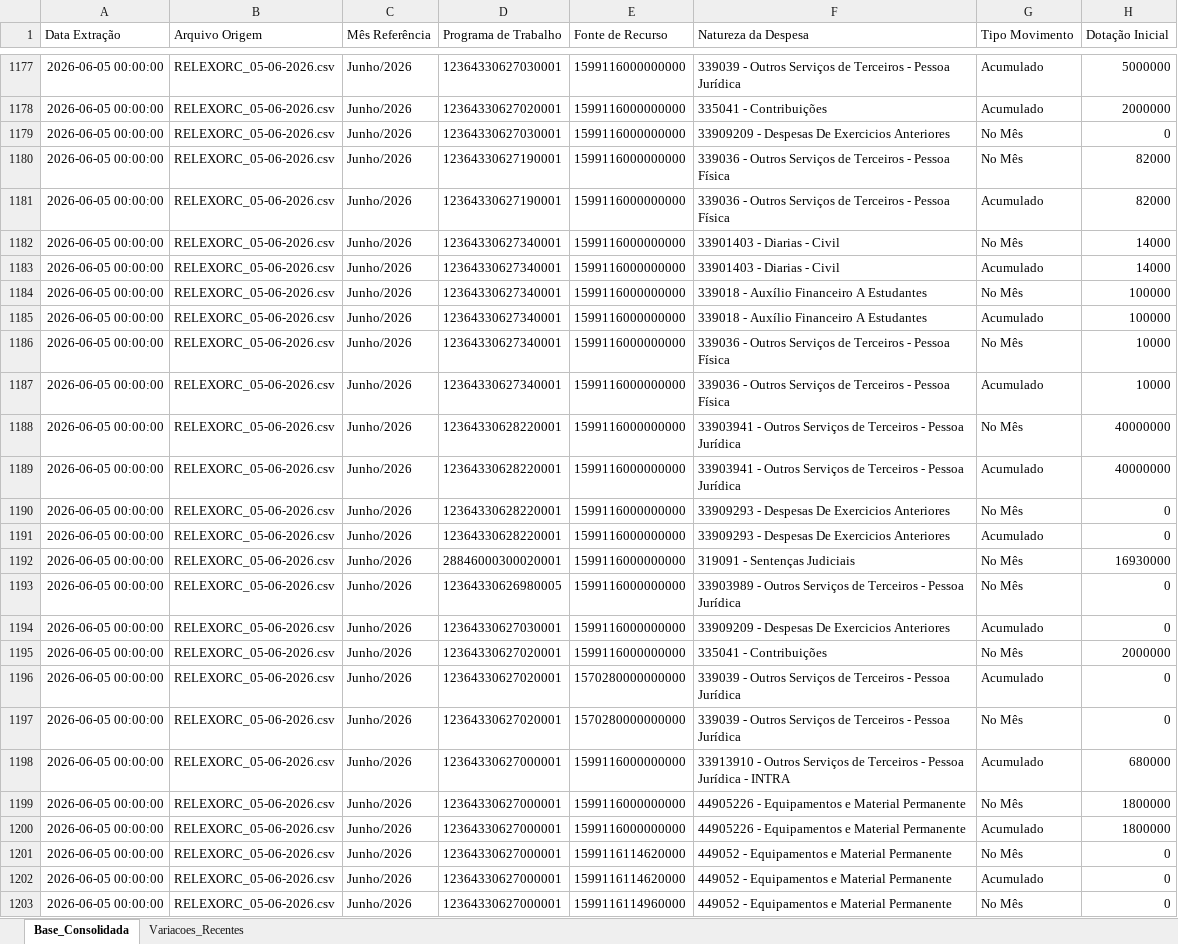
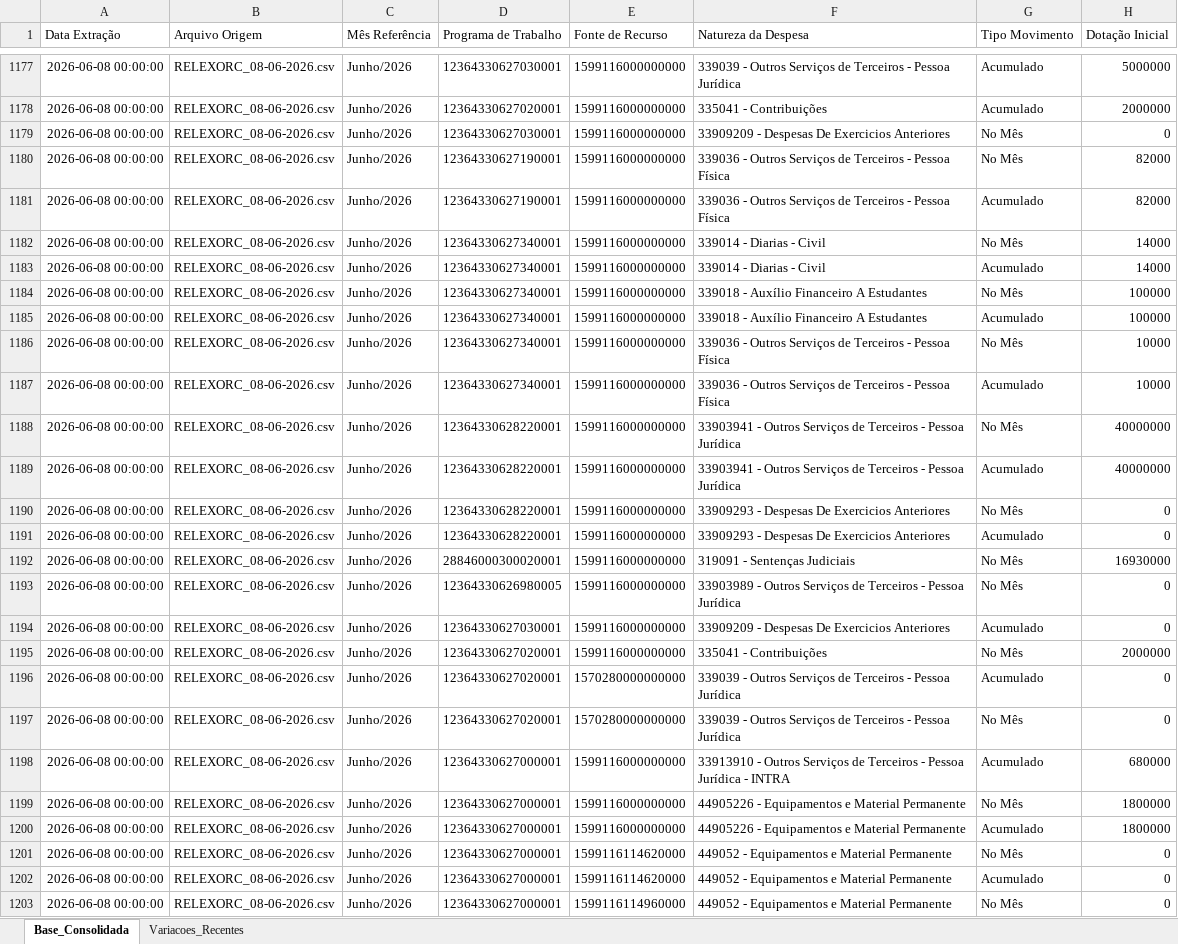
Before and after one commit to leuler-web/painel-execucao-uea, an Excel workbook: Base_Consolidada_SIAFI.xlsx, sheet Base_Consolidada, drawn as a sheet; only a part is shown, gaps mark what is left out; values as stored, in another font and other column widths than the file's, no borders; the diff covers the shown part only; the diff names each change by its address in the sheet, - before the commit and + after, or states it on an @@ line.

Commit message:
Atualização automática - Base Consolidada

```diff
--- a/Base_Consolidada_SIAFI.xlsx (sheet Base_Consolidada)
+++ b/Base_Consolidada_SIAFI.xlsx (sheet Base_Consolidada)
-A1177:A1203 (Data Extração): 2026-06-05 00:00:00
+A1177:A1203 (Data Extração): 2026-06-08 00:00:00
-B1177:B1203 (Arquivo Origem): RELEXORC_05-06-2026.csv
+B1177:B1203 (Arquivo Origem): RELEXORC_08-06-2026.csv
-F1182:F1183 (Natureza da Despesa): 33901403 - Diarias - Civil
+F1182:F1183 (Natureza da Despesa): 339014 - Diarias - Civil
```
Also changed, not shown: 498 edited cells elsewhere in this sheet, sheet Variacoes_Recentes.
